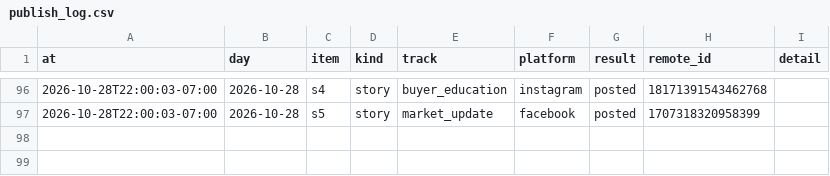
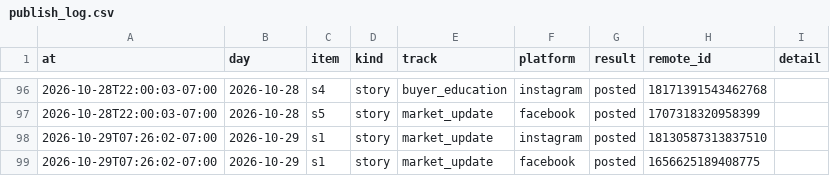
Before and after one commit to memorialdinh/memo-social-bot, a CSV file: data/publish_log.csv, drawn as a sheet; only a part is shown, gaps mark what is left out.

Commit message:
bot: published

```diff
--- a/data/publish_log.csv
+++ b/data/publish_log.csv
@@ -97 +97,3 @@ at,day,item,kind,track,platform,result,remote_id,detail
 2026-10-28T22:00:03-07:00,2026-10-28,s5,story,market_update,facebook,posted,1707318320958399,
+2026-10-29T07:26:02-07:00,2026-10-29,s1,story,market_update,instagram,posted,18130587313837510,
+2026-10-29T07:26:02-07:00,2026-10-29,s1,story,market_update,facebook,posted,1656625189408775,
```
Also changed, not shown: 1 other file.
